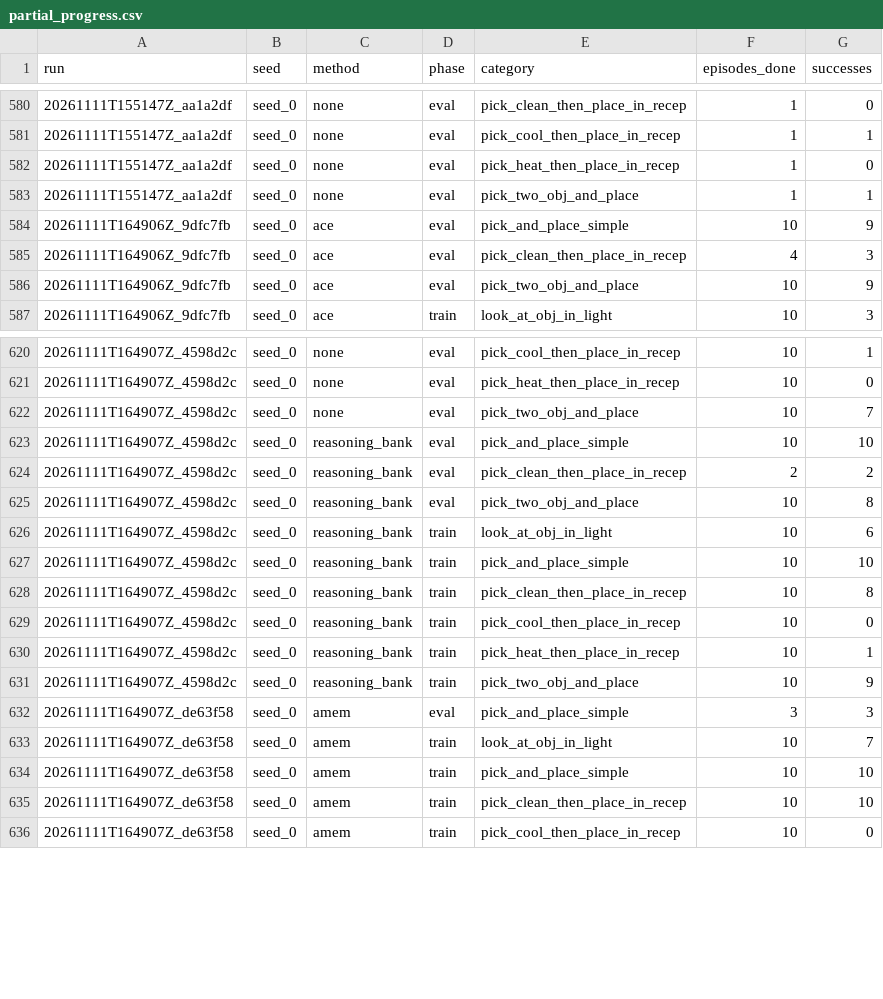
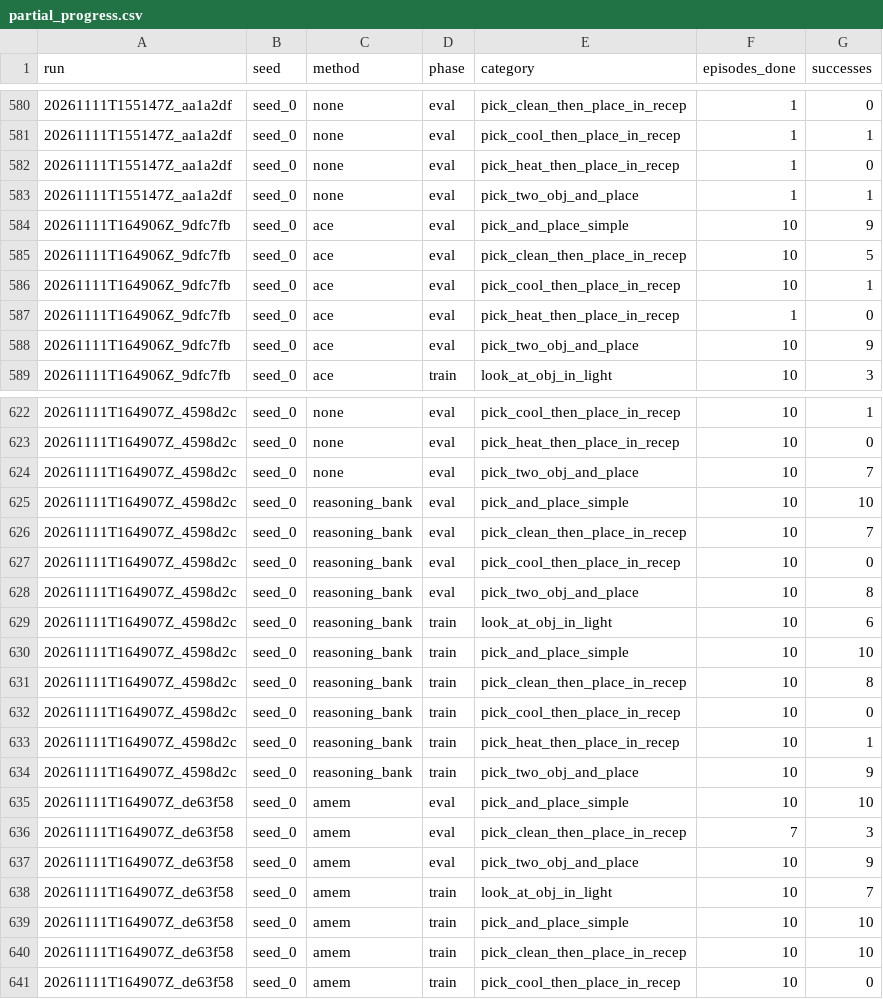
Before and after one commit to Vedant2100/evo-mem-bench, a CSV file: reports/bender/partial_progress.csv, drawn as a sheet; only a part is shown, gaps mark what is left out.

Commit message:
bender results update 2026-11-11 11:25

```diff
--- a/reports/bender/partial_progress.csv
+++ b/reports/bender/partial_progress.csv
@@ -584,3 +584,5 @@ run,seed,method,phase,category,episodes_done,successes
 20261111T164906Z_9dfc7fb,seed_0,ace,eval,pick_and_place_simple,10,9
-20261111T164906Z_9dfc7fb,seed_0,ace,eval,pick_clean_then_place_in_recep,4,3
+20261111T164906Z_9dfc7fb,seed_0,ace,eval,pick_clean_then_place_in_recep,10,5
+20261111T164906Z_9dfc7fb,seed_0,ace,eval,pick_cool_then_place_in_recep,10,1
+20261111T164906Z_9dfc7fb,seed_0,ace,eval,pick_heat_then_place_in_recep,1,0
 20261111T164906Z_9dfc7fb,seed_0,ace,eval,pick_two_obj_and_place,10,9
@@ -623,3 +625,4 @@ run,seed,method,phase,category,episodes_done,successes
 20261111T164907Z_4598d2c,seed_0,reasoning_bank,eval,pick_and_place_simple,10,10
-20261111T164907Z_4598d2c,seed_0,reasoning_bank,eval,pick_clean_then_place_in_recep,2,2
+20261111T164907Z_4598d2c,seed_0,reasoning_bank,eval,pick_clean_then_place_in_recep,10,7
+20261111T164907Z_4598d2c,seed_0,reasoning_bank,eval,pick_cool_then_place_in_recep,10,0
 20261111T164907Z_4598d2c,seed_0,reasoning_bank,eval,pick_two_obj_and_place,10,8
@@ -631,3 +634,5 @@ run,seed,method,phase,category,episodes_done,successes
 20261111T164907Z_4598d2c,seed_0,reasoning_bank,train,pick_two_obj_and_place,10,9
-20261111T164907Z_de63f58,seed_0,amem,eval,pick_and_place_simple,3,3
+20261111T164907Z_de63f58,seed_0,amem,eval,pick_and_place_simple,10,10
+20261111T164907Z_de63f58,seed_0,amem,eval,pick_clean_then_place_in_recep,7,3
+20261111T164907Z_de63f58,seed_0,amem,eval,pick_two_obj_and_place,10,9
 20261111T164907Z_de63f58,seed_0,amem,train,look_at_obj_in_light,10,7
```
